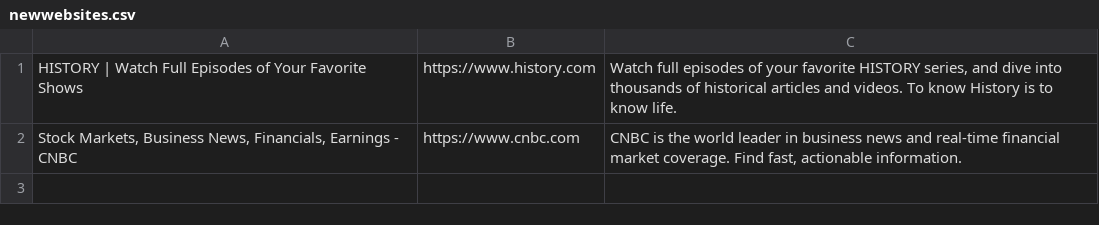
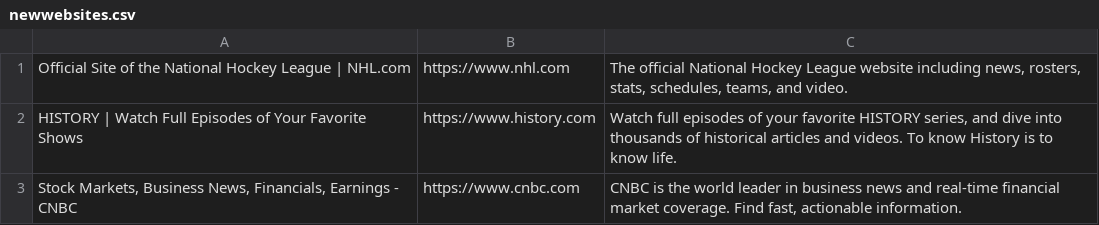
Before and after one commit to 7thoneder/BlueLionMX, a CSV file: newwebsites.csv, drawn as a sheet.

```diff
--- a/newwebsites.csv
+++ b/newwebsites.csv
@@ -1 +1,2 @@
+Official Site of the National Hockey League | NHL.com 	https://www.nhl.com	The official National Hockey League website including news, rosters, stats, schedules, teams, and video.
 HISTORY | Watch Full Episodes of Your Favorite Shows	https://www.history.com	Watch full episodes of your favorite HISTORY series, and dive into thousands of historical articles and videos. To know History is to know life.
```
Also changed, not shown: 4 other files.
